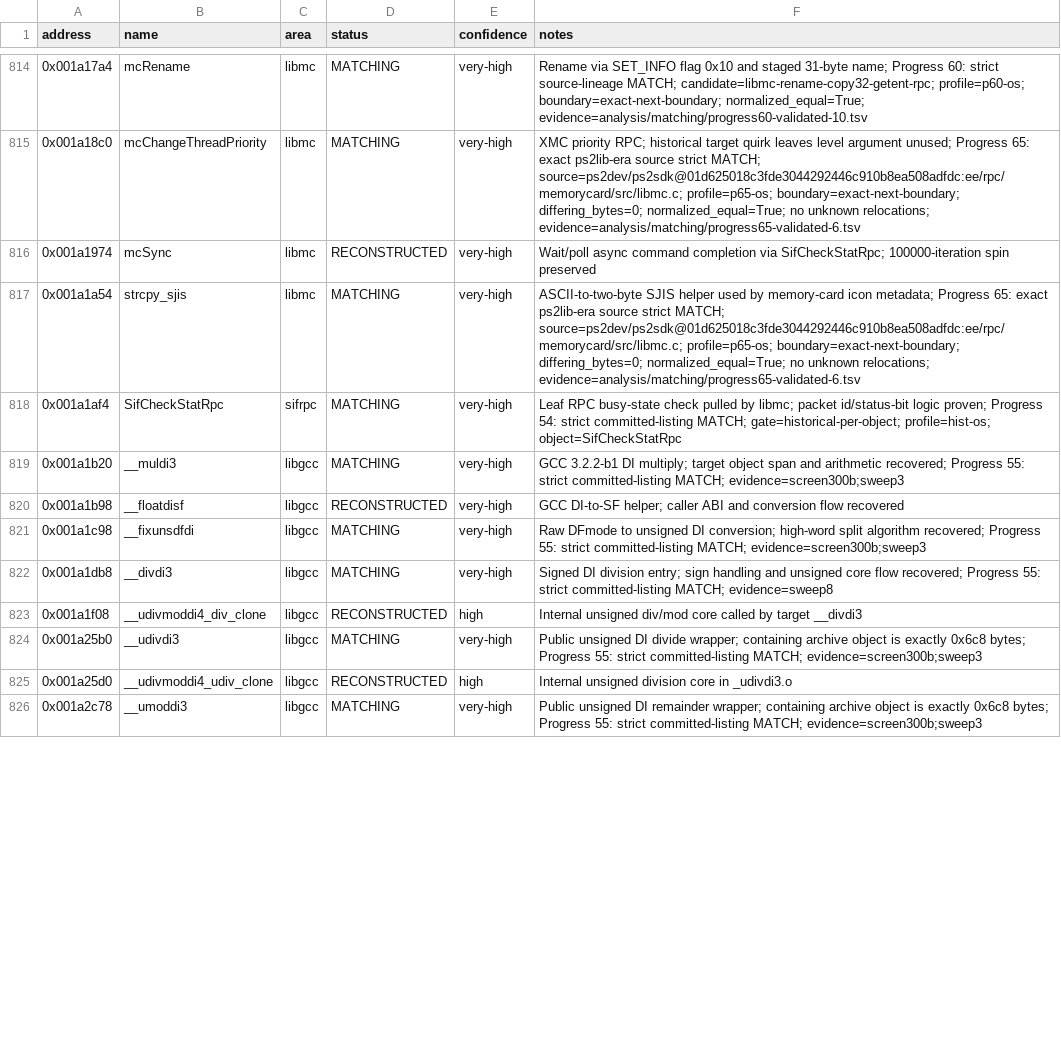
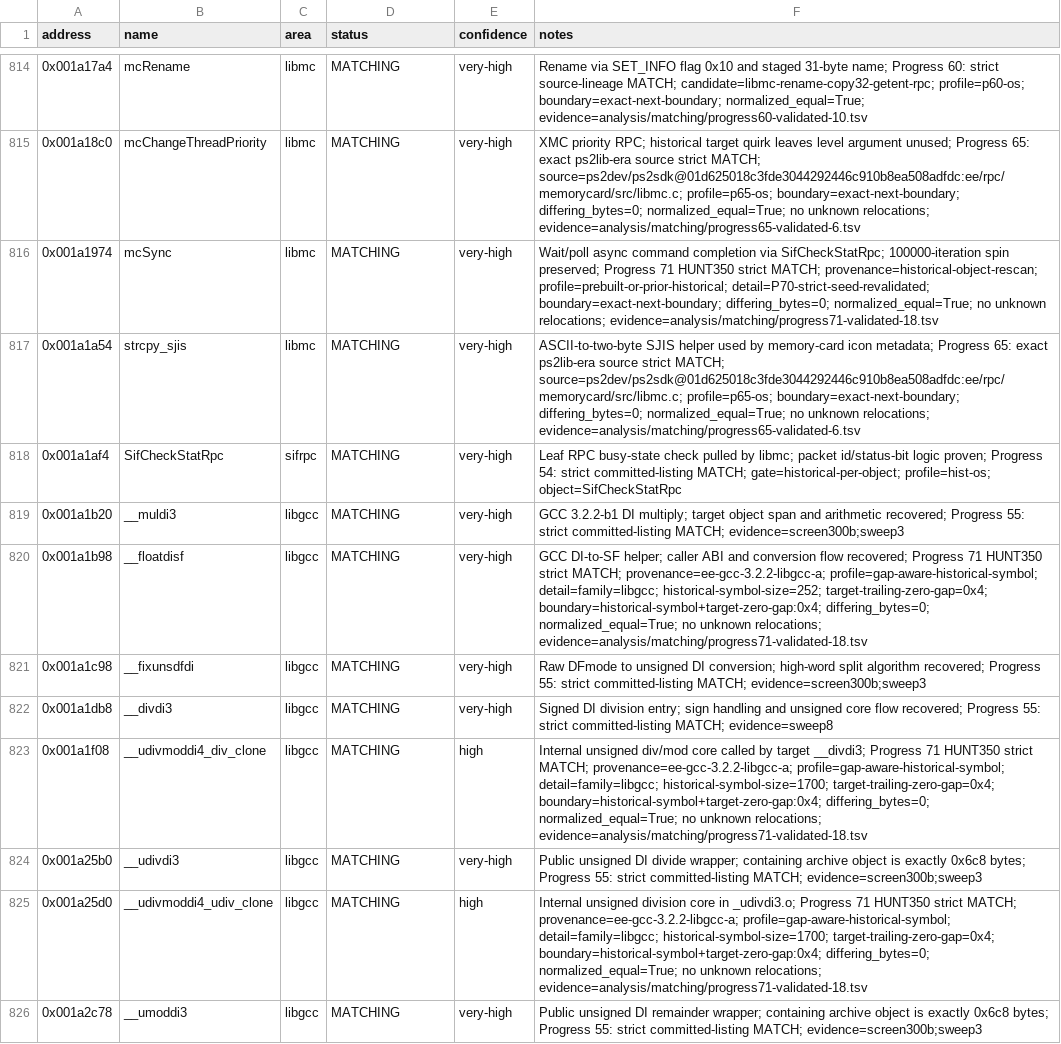
Before and after one commit to ReyFxck/SNESstation-Decomp, a CSV file: analysis/progress_targets.csv, drawn as a sheet; only a part is shown, gaps mark what is left out; the diff covers the shown part only.

Commit message:
Reach 350 strict function matches

```diff
--- a/analysis/progress_targets.csv
+++ b/analysis/progress_targets.csv
@@ -815,3 +815,3 @@ address,name,area,status,confidence,notes
 0x001a18c0,mcChangeThreadPriority,libmc,MATCHING,very-high,XMC priority RPC; historical target quirk leaves level argument unused; Progress 65: exact ps2lib-era source strict MATCH; source=ps2dev/ps2sdk@01d625018c3fde3044292446c910b8ea508adfdc:ee/rpc/memorycard/src/libmc.c; profile=p65-os; boundary=exact-next-boundary; differing_bytes=0; normalized_equal=True; no unknown relocations; evidence=analysis/matching/progress65-validated-6.tsv
-0x001a1974,mcSync,libmc,RECONSTRUCTED,very-high,Wait/poll async command completion via SifCheckStatRpc; 100000-iteration spin preserved
+0x001a1974,mcSync,libmc,MATCHING,very-high,Wait/poll async command completion via SifCheckStatRpc; 100000-iteration spin preserved; Progress 71 HUNT350 strict MATCH; provenance=historical-object-rescan; profile=prebuilt-or-prior-historical; detail=P70-strict-seed-revalidated; boundary=exact-next-boundary; differing_bytes=0; normalized_equal=True; no unknown relocations; evidence=analysis/matching/progress71-validated-18.tsv
 0x001a1a54,strcpy_sjis,libmc,MATCHING,very-high,ASCII-to-two-byte SJIS helper used by memory-card icon metadata; Progress 65: exact ps2lib-era source strict MATCH; source=ps2dev/ps2sdk@01d625018c3fde3044292446c910b8ea508adfdc:ee/rpc/memorycard/src/libmc.c; profile=p65-os; boundary=exact-next-boundary; differing_bytes=0; normalized_equal=True; no unknown relocations; evidence=analysis/matching/progress65-validated-6.tsv
@@ -819,8 +819,8 @@ address,name,area,status,confidence,notes
 0x001a1b20,__muldi3,libgcc,MATCHING,very-high,GCC 3.2.2-b1 DI multiply; target object span and arithmetic recovered; Progress 55: strict committed-listing MATCH; evidence=screen300b;sweep3
-0x001a1b98,__floatdisf,libgcc,RECONSTRUCTED,very-high,GCC DI-to-SF helper; caller ABI and conversion flow recovered
+0x001a1b98,__floatdisf,libgcc,MATCHING,very-high,GCC DI-to-SF helper; caller ABI and conversion flow recovered; Progress 71 HUNT350 strict MATCH; provenance=ee-gcc-3.2.2-libgcc-a; profile=gap-aware-historical-symbol; detail=family=libgcc; historical-symbol-size=252; target-trailing-zero-gap=0x4; boundary=historical-symbol+target-zero-gap:0x4; differing_bytes=0; normalized_equal=True; no unknown relocations; evidence=analysis/matching/progress71-validated-18.tsv
 0x001a1c98,__fixunsdfdi,libgcc,MATCHING,very-high,Raw DFmode to unsigned DI conversion; high-word split algorithm recovered; Progress 55: strict committed-listing MATCH; evidence=screen300b;sweep3
 0x001a1db8,__divdi3,libgcc,MATCHING,very-high,Signed DI division entry; sign handling and unsigned core flow recovered; Progress 55: strict committed-listing MATCH; evidence=sweep8
-0x001a1f08,__udivmoddi4_div_clone,libgcc,RECONSTRUCTED,high,Internal unsigned div/mod core called by target __divdi3
+0x001a1f08,__udivmoddi4_div_clone,libgcc,MATCHING,high,Internal unsigned div/mod core called by target __divdi3; Progress 71 HUNT350 strict MATCH; provenance=ee-gcc-3.2.2-libgcc-a; profile=gap-aware-historical-symbol; detail=family=libgcc; historical-symbol-size=1700; target-trailing-zero-gap=0x4; boundary=historical-symbol+target-zero-gap:0x4; differing_bytes=0; normalized_equal=True; no unknown relocations; evidence=analysis/matching/progress71-validated-18.tsv
 0x001a25b0,__udivdi3,libgcc,MATCHING,very-high,Public unsigned DI divide wrapper; containing archive object is exactly 0x6c8 bytes; Progress 55: strict committed-listing MATCH; evidence=screen300b;sweep3
-0x001a25d0,__udivmoddi4_udiv_clone,libgcc,RECONSTRUCTED,high,Internal unsigned division core in _udivdi3.o
+0x001a25d0,__udivmoddi4_udiv_clone,libgcc,MATCHING,high,Internal unsigned division core in _udivdi3.o; Progress 71 HUNT350 strict MATCH; provenance=ee-gcc-3.2.2-libgcc-a; profile=gap-aware-historical-symbol; detail=family=libgcc; historical-symbol-size=1700; target-trailing-zero-gap=0x4; boundary=historical-symbol+target-zero-gap:0x4; differing_bytes=0; normalized_equal=True; no unknown relocations; evidence=analysis/matching/progress71-validated-18.tsv
 0x001a2c78,__umoddi3,libgcc,MATCHING,very-high,Public unsigned DI remainder wrapper; containing archive object is exactly 0x6c8 bytes; Progress 55: strict committed-listing MATCH; evidence=screen300b;sweep3
```
Also changed, not shown: 28 edited cells elsewhere in this file, analysis/source_readiness.csv, analysis/symbols.csv, 9 other files.
